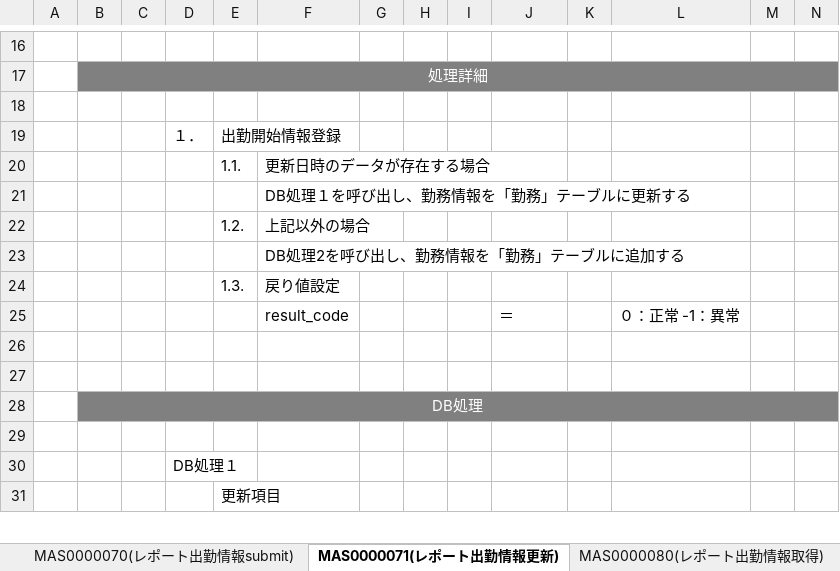
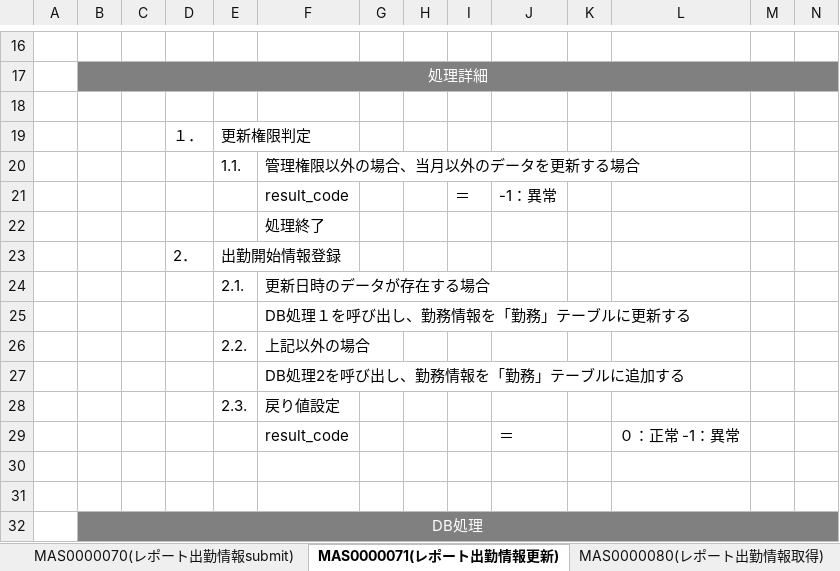
Before and after one commit to majiusi/ph1, an Excel workbook: 社内システムPH１管理/02_基本設計/WebService一覧.xlsx, sheet MAS0000071(レポート出勤情報更新), drawn as a sheet; only a part is shown, gaps mark what is left out; the shorter side is filled out with more unchanged rows; values as stored, in another font and other column widths than the file's, no borders; addresses are those after the commit; rows hold the shown columns only; the diff names each change by its address in the sheet, - before the commit and + after, or states it on an @@ line.

```diff
--- a/社内システムPH１管理/02_基本設計/WebService一覧.xlsx (sheet MAS0000071(レポート出勤情報更新))
+++ b/社内システムPH１管理/02_基本設計/WebService一覧.xlsx (sheet MAS0000071(レポート出勤情報更新))
+row 19:  |  |  | １． | 更新権限判定
+row 20:  |  |  |  | 1.1. | 管理権限以外の場合、当月以外のデータを更新する場合
+row 21:  |  |  |  |  | result_code |  |  | ＝ | -1：異常
+row 22:  |  |  |  |  | 処理終了
-D23: １．
+D23: 2．
-E24: 1.1.
+E24: 2.1.
-E26: 1.2.
+E26: 2.2.
-E28: 1.3.
+E28: 2.3.
```
Also changed, not shown: sheet WebService一覧, 1 other file.
